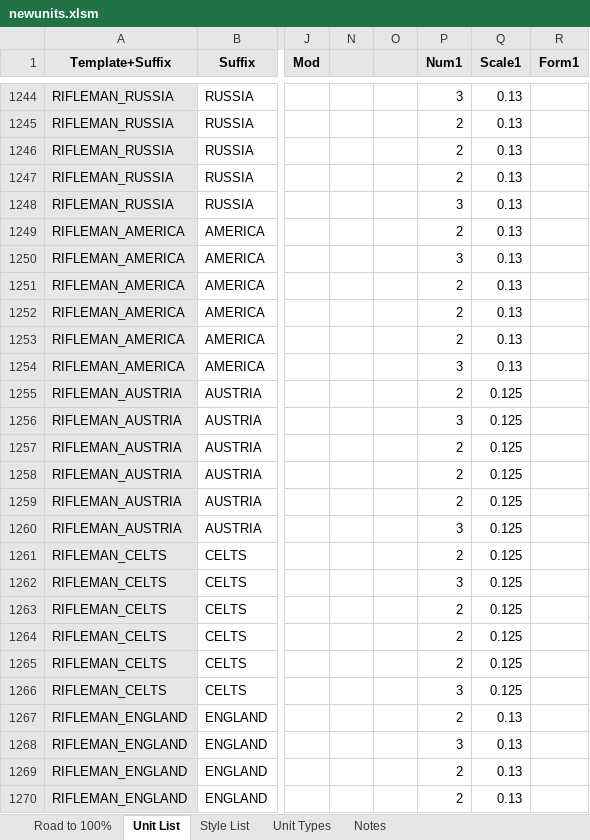
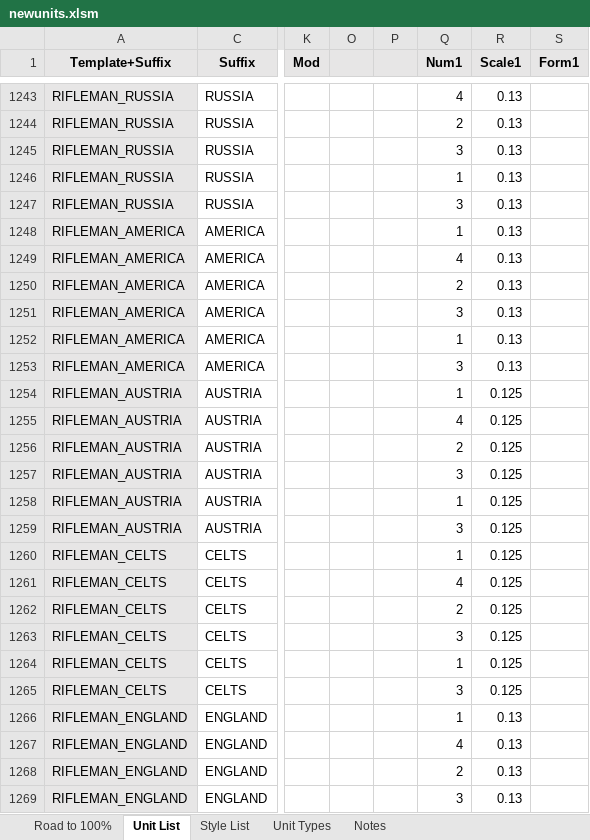
Before and after one commit to Nutzzz/Civ5-EthnicDiversity, an Excel workbook: newunits.xlsm, sheet Unit List, drawn as a sheet; only a part is shown, gaps mark what is left out; values as stored, in another font and other column widths than the file's, no borders; charts and pictures and conditional formats not drawn; addresses are those after the commit; the diff covers the shown part only; the diff names each change by its address in the sheet, - before the commit and + after, or states it on an @@ line.

Commit message:
Misc tweaks
Fix syntax error
Unit Pack mod is now a requirement
Scale tweaks

```diff
--- a/newunits.xlsm (sheet Unit List)
+++ b/newunits.xlsm (sheet Unit List)
-Q1243 (Num1): 3
+Q1243 (Num1): 4
-Q1245 (Num1): 2
+Q1245 (Num1): 3
-Q1246 (Num1): 2
+Q1246 (Num1): 1
-Q1248 (Num1): 2
+Q1248 (Num1): 1
-Q1249 (Num1): 3
+Q1249 (Num1): 4
-Q1251 (Num1): 2
+Q1251 (Num1): 3
-Q1252 (Num1): 2
+Q1252 (Num1): 1
-Q1254 (Num1): 2
+Q1254 (Num1): 1
-Q1255 (Num1): 3
+Q1255 (Num1): 4
-Q1257 (Num1): 2
+Q1257 (Num1): 3
-Q1258 (Num1): 2
+Q1258 (Num1): 1
-Q1260 (Num1): 2
+Q1260 (Num1): 1
-Q1261 (Num1): 3
+Q1261 (Num1): 4
-Q1263 (Num1): 2
+Q1263 (Num1): 3
-Q1264 (Num1): 2
+Q1264 (Num1): 1
-Q1266 (Num1): 2
+Q1266 (Num1): 1
-Q1267 (Num1): 3
+Q1267 (Num1): 4
-Q1269 (Num1): 2
+Q1269 (Num1): 3
```
Also changed, not shown: 1 added row, 3 removed rows and 131 edited cells elsewhere in this sheet, sheet Road to 100%, sheet Notes, formulas that keep their value, hidden cells, charts or pictures, 27 other files.
